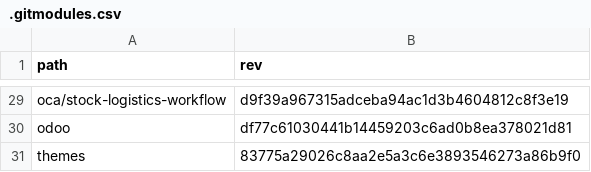
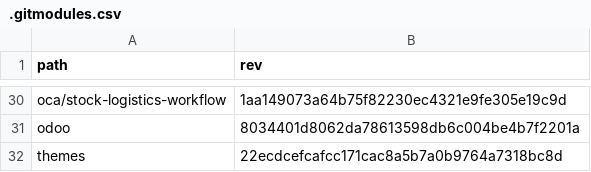
Before and after one commit to Mint-System/Odoo-Build, a CSV file: versions/17.0/.gitmodules.csv, drawn as a sheet; only a part is shown, gaps mark what is left out; addresses are those after the commit; the diff covers the shown part only; the diff names each change by its address in the sheet, - before the commit and + after, or states it on an @@ line.

```diff
--- a/versions/17.0/.gitmodules.csv
+++ b/versions/17.0/.gitmodules.csv
-B30 (rev): d9f39a967315adceba94ac1d3b4604812c8f3e19
+B30 (rev): 1aa149073a64b75f82230ec4321e9fe305e19c9d
-B31 (rev): df77c61030441b14459203c6ad0b8ea378021d81
+B31 (rev): 8034401d8062da78613598db6c004be4b7f2201a
-B32 (rev): 83775a29026c8aa2e5a3c6e3893546273a86b9f0
+B32 (rev): 22ecdcefcafcc171cac8a5b7a0b9764a7318bc8d
```
Also changed, not shown: 1 added row and 17 edited cells elsewhere in this file, 1 other file.
